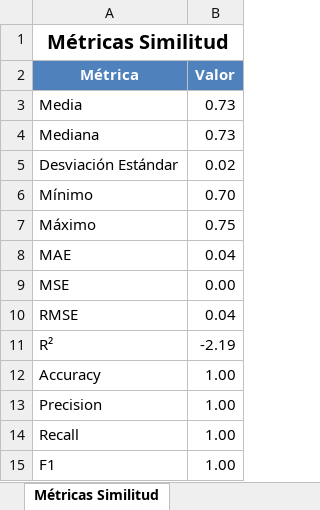
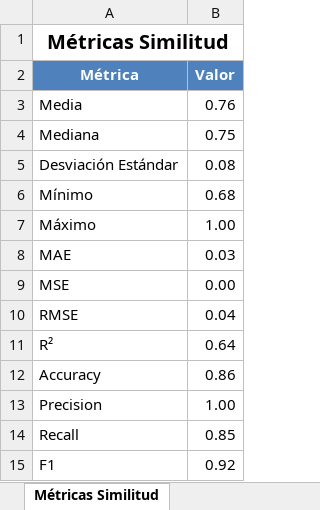
Before and after one commit to JosueGarciaBetancourt/API_CompararTextos_NLP, an Excel workbook: resultados_evaluacion/reporte_evaluacion.xlsx, sheet Métricas Similitud, drawn as a sheet; values as stored, in another font and other column widths than the file's, no borders; charts and pictures not drawn; the diff names each change by its address in the sheet, - before the commit and + after, or states it on an @@ line.

```diff
--- a/resultados_evaluacion/reporte_evaluacion.xlsx (sheet Métricas Similitud)
+++ b/resultados_evaluacion/reporte_evaluacion.xlsx (sheet Métricas Similitud)
-B3 (Valor): 0.73
+B3 (Valor): 0.76
-B4 (Valor): 0.73
+B4 (Valor): 0.75
-B5 (Valor): 0.02
+B5 (Valor): 0.08
-B6 (Valor): 0.70
+B6 (Valor): 0.68
-B7 (Valor): 0.75
+B7 (Valor): 1.00
-B8 (Valor): 0.04
+B8 (Valor): 0.03
-B11 (Valor): -2.19
+B11 (Valor): 0.64
-B12 (Valor): 1.00
+B12 (Valor): 0.86
-B14 (Valor): 1.00
+B14 (Valor): 0.85
-B15 (Valor): 1.00
+B15 (Valor): 0.92
```
Also changed, not shown: sheet Comparaciones Individuales, sheet Comparación Modelo vs Golden, sheet Detalle por Archivo, sheet Análisis de Errores, sheet Reporte Clasificación, sheet Resumen Ejecutivo, 2 more sheets, other sheet tabs, charts or pictures, 12 other files.
